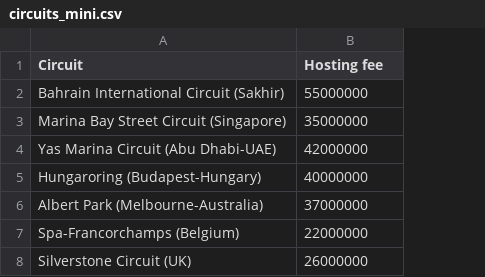
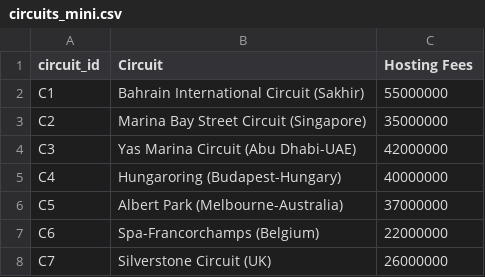
Before and after one commit to jyothsnashaji/F1-Logistics, a CSV file: data/circuits_mini.csv, drawn as a sheet; addresses are those after the commit; the diff names each change by its address in the sheet, - before the commit and + after, or states it on an @@ line.

```diff
--- a/data/circuits_mini.csv
+++ b/data/circuits_mini.csv
+column A (circuit_id), rows 2-8: C1 | C2 | C3 | C4 | C5 | C6 | C7
-C1: Hosting fee
+C1: Hosting Fees
```
Also changed, not shown: data/circuits.csv, 6 other files.
